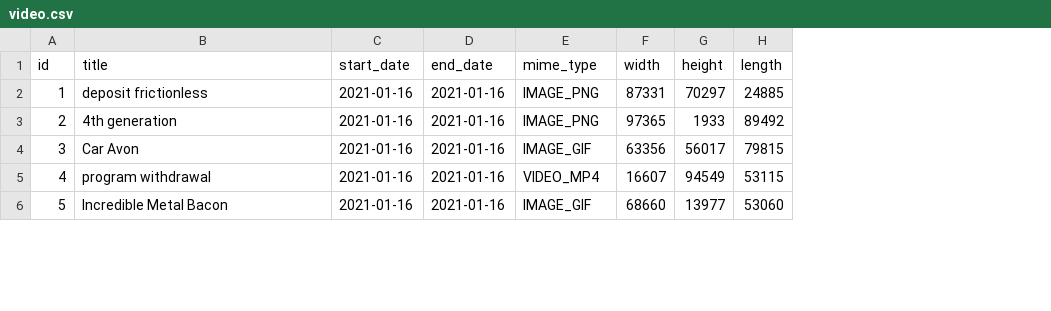
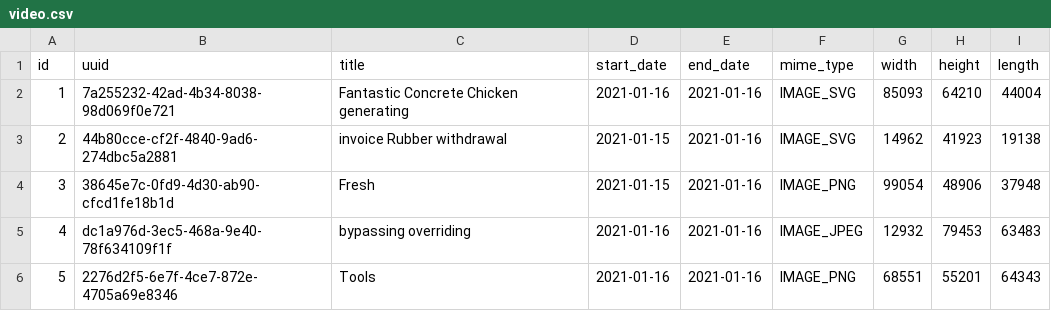
Before and after one commit to IT-REX-Platform/MediaService, a CSV file: src/main/resources/config/liquibase/fake-data/video.csv, drawn as a sheet; only a part is shown; addresses are those after the commit; the diff covers the shown part only; the diff names each change by its address in the sheet, - before the commit and + after, or states it on an @@ line.

```diff
--- a/src/main/resources/config/liquibase/fake-data/video.csv
+++ b/src/main/resources/config/liquibase/fake-data/video.csv
+column B (uuid), rows 2-6: 7a255232-42ad-4b34-8038-98d069f0e721 | 44b80cce-cf2f-4840-9ad6-274dbc5a2881 | 38645e7c-0fd9-4d30-ab90-cfcd1fe18b1d | dc1a976d-3ec5-468a-9e40-78f634109f1f | 2276d2f5-6e7f-4ce7-872e-4705a69e8346
-C2 (title): deposit frictionless
+C2 (title): Fantastic Concrete Chicken generating
-F2:F3 (mime_type): IMAGE_PNG
+F2:F3 (mime_type): IMAGE_SVG
-G2 (width): 87331
+G2 (width): 85093
-H2 (height): 70297
+H2 (height): 64210
-I2 (length): 24885
+I2 (length): 44004
-C3 (title): 4th generation
+C3 (title): invoice Rubber withdrawal
-D3:D4 (start_date): 2021-01-16
+D3:D4 (start_date): 2021-01-15
-G3 (width): 97365
+G3 (width): 14962
-H3 (height): 1933
+H3 (height): 41923
-I3 (length): 89492
+I3 (length): 19138
-C4 (title): Car Avon
+C4 (title): Fresh
-F4 (mime_type): IMAGE_GIF
+F4 (mime_type): IMAGE_PNG
-G4 (width): 63356
+G4 (width): 99054
-H4 (height): 56017
+H4 (height): 48906
-I4 (length): 79815
+I4 (length): 37948
-C5 (title): program withdrawal
+C5 (title): bypassing overriding
-F5 (mime_type): VIDEO_MP4
+F5 (mime_type): IMAGE_JPEG
-G5 (width): 16607
+G5 (width): 12932
-H5 (height): 94549
+H5 (height): 79453
-I5 (length): 53115
+I5 (length): 63483
-C6 (title): Incredible Metal Bacon
+C6 (title): Tools
-F6 (mime_type): IMAGE_GIF
+F6 (mime_type): IMAGE_PNG
-G6 (width): 68660
+G6 (width): 68551
-H6 (height): 13977
+H6 (height): 55201
-I6 (length): 53060
+I6 (length): 64343
```
Also changed, not shown: 31 edited cells elsewhere in this file, src/main/resources/config/liquibase/fake-data/audio.csv, src/main/resources/config/liquibase/fake-data/image.csv, 16 other files.
